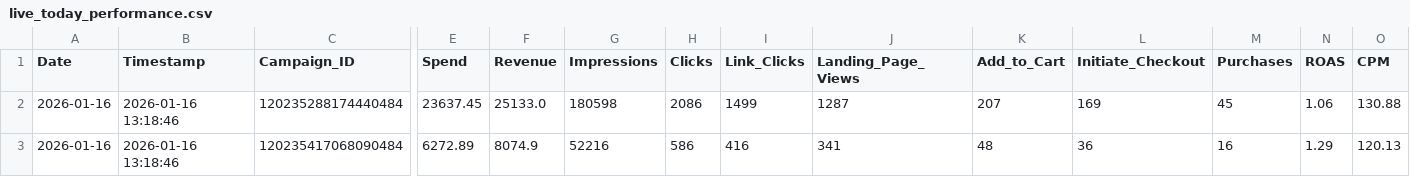
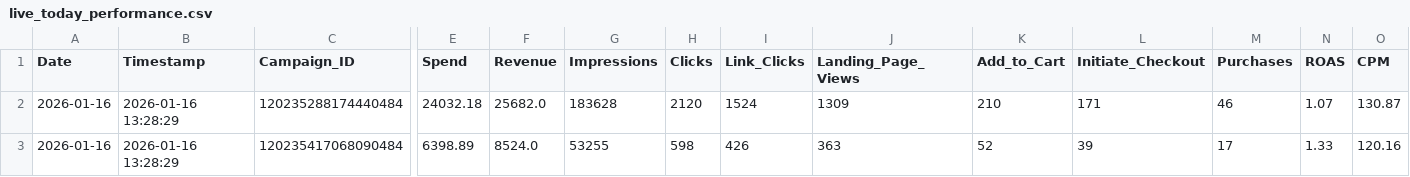
Before and after one commit to sreepathiyogi-blip/meta-live-dashboard, a CSV file: live_today_performance.csv, drawn as a sheet; only a part is shown, gaps mark what is left out; the diff covers the shown part only; the diff names each change by its address in the sheet, - before the commit and + after, or states it on an @@ line.

```diff
--- a/live_today_performance.csv
+++ b/live_today_performance.csv
-B2:B3 (Timestamp): 2026-01-16 13:18:46
+B2:B3 (Timestamp): 2026-01-16 13:28:29
-E2 (Spend): 23637.45
+E2 (Spend): 24032.18
-F2 (Revenue): 25133.0
+F2 (Revenue): 25682.0
-G2 (Impressions): 180598
+G2 (Impressions): 183628
-H2 (Clicks): 2086
+H2 (Clicks): 2120
-I2 (Link_Clicks): 1499
+I2 (Link_Clicks): 1524
-J2 (Landing_Page_Views): 1287
+J2 (Landing_Page_Views): 1309
-K2 (Add_to_Cart): 207
+K2 (Add_to_Cart): 210
-L2 (Initiate_Checkout): 169
+L2 (Initiate_Checkout): 171
-M2 (Purchases): 45
+M2 (Purchases): 46
-N2 (ROAS): 1.06
+N2 (ROAS): 1.07
-O2 (CPM): 130.88
+O2 (CPM): 130.87
-E3 (Spend): 6272.89
+E3 (Spend): 6398.89
-F3 (Revenue): 8074.9
+F3 (Revenue): 8524.0
-G3 (Impressions): 52216
+G3 (Impressions): 53255
-H3 (Clicks): 586
+H3 (Clicks): 598
-I3 (Link_Clicks): 416
+I3 (Link_Clicks): 426
-J3 (Landing_Page_Views): 341
+J3 (Landing_Page_Views): 363
-K3 (Add_to_Cart): 48
+K3 (Add_to_Cart): 52
-L3 (Initiate_Checkout): 36
+L3 (Initiate_Checkout): 39
-M3 (Purchases): 16
+M3 (Purchases): 17
-N3 (ROAS): 1.29
+N3 (ROAS): 1.33
-O3 (CPM): 120.13
+O3 (CPM): 120.16
```
Also changed, not shown: 156 edited cells elsewhere in this file, complete_campaign_data.csv, daily_summary.csv, 2 other files.
